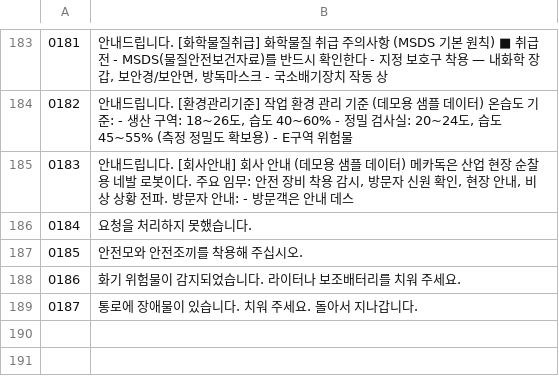
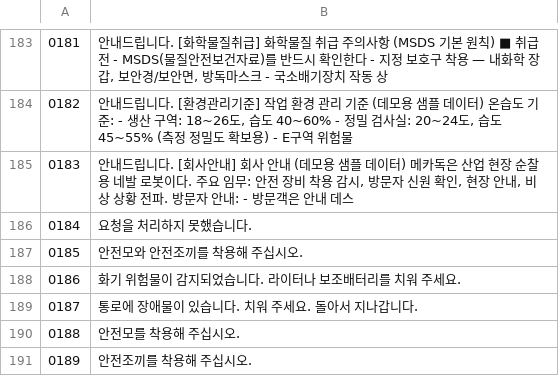
Before and after one commit to PJW-1/mechadog, a TSV file: experiments/wonderecho-audio/tf_tracks.tsv, drawn as a sheet; only a part is shown, gaps mark what is left out.

```diff
--- a/experiments/wonderecho-audio/tf_tracks.tsv
+++ b/experiments/wonderecho-audio/tf_tracks.tsv
@@ -189 +189,3 @@
 0187	통로에 장애물이 있습니다. 치워 주세요. 돌아서 지나갑니다.
+0188	안전모를 착용해 주십시오.
+0189	안전조끼를 착용해 주십시오.
```
Also changed, not shown: 1 other file.
